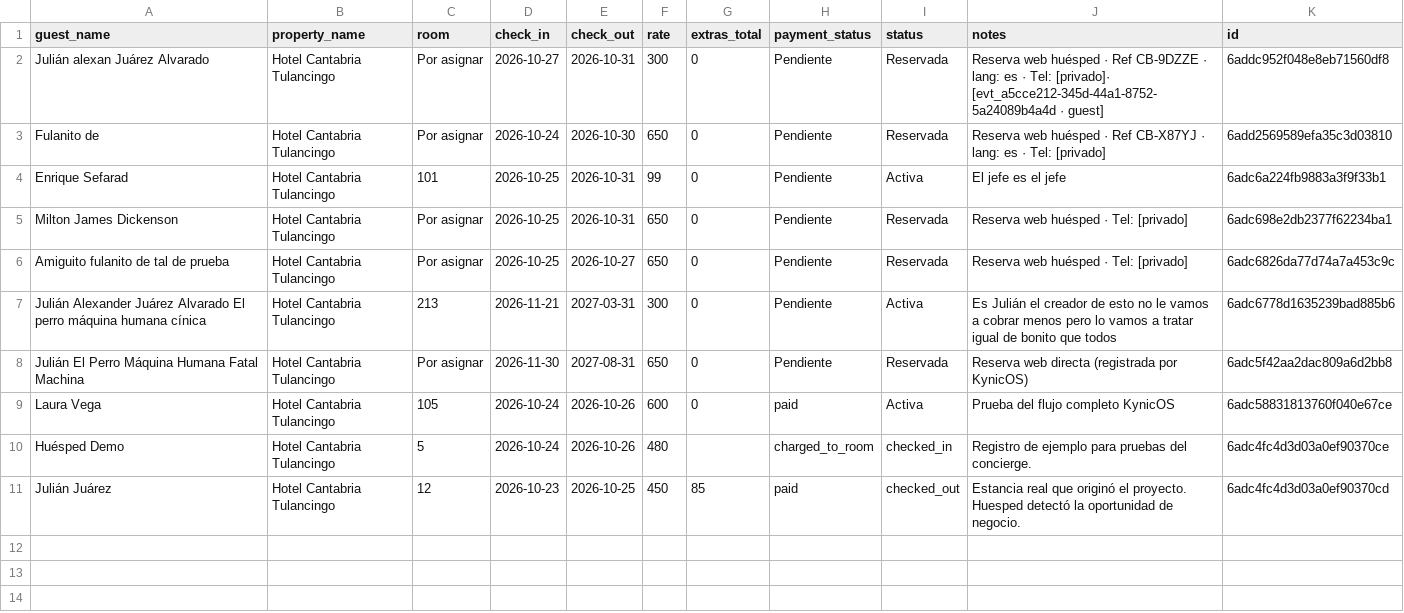
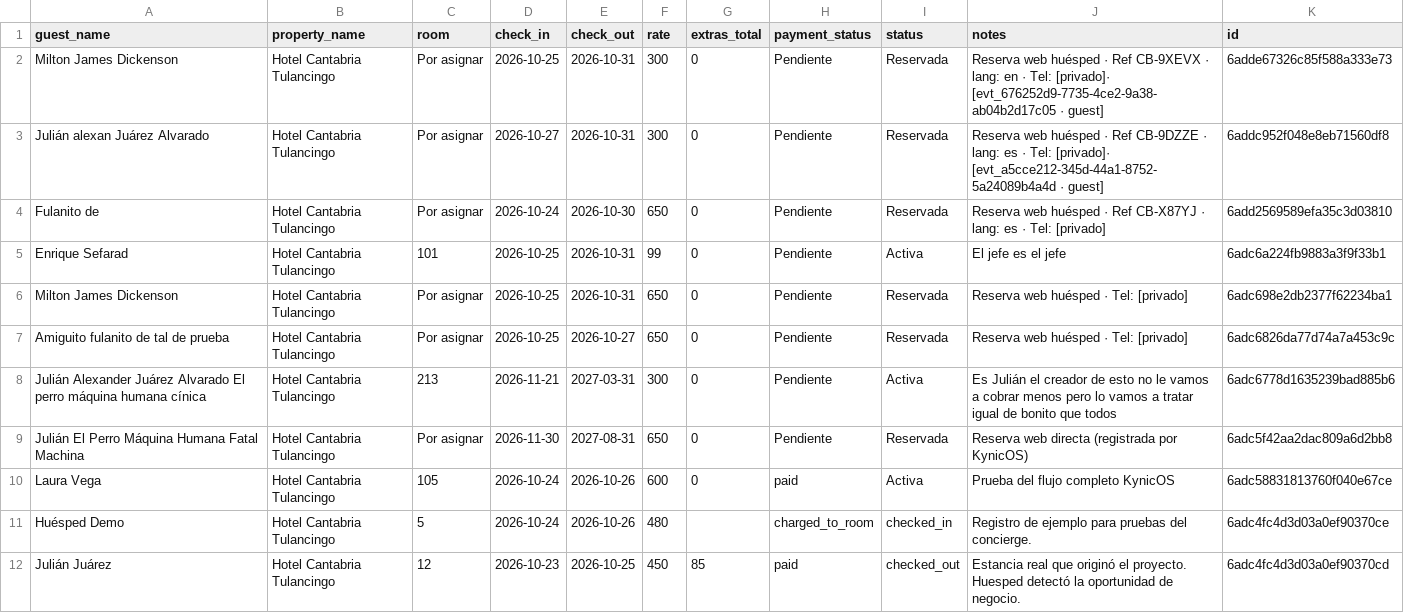
Before and after one commit to JULIANJUAREZMX01/cantabria-pms-demo, a CSV file: csv/stays.csv, drawn as a sheet.

Commit message:
chore: sync csv/stays.csv (2026-10-25T11:22:28.778Z)

```diff
--- a/csv/stays.csv
+++ b/csv/stays.csv
@@ -1,2 +1,3 @@
 guest_name,property_name,room,check_in,check_out,rate,extras_total,payment_status,status,notes,id
+Milton James Dickenson,Hotel Cantabria Tulancingo,Por asignar,2026-10-25,2026-10-31,300,0,Pendiente,Reservada,Reserva web huésped · Ref CB-9XEVX · lang: en · Tel: [privado]· [evt_676252d9-7735-4ce2-9a38-ab04b2d17c05 · guest],6adde67326c85f588a333e73
 Julián alexan Juárez Alvarado,Hotel Cantabria Tulancingo,Por asignar,2026-10-27,2026-10-31,300,0,Pendiente,Reservada,Reserva web huésped · Ref CB-9DZZE · lang: es · Tel: [privado]· [evt_a5cce212-345d-44a1-8752-5a24089b4a4d · guest],6addc952f048e8eb71560df8
```
